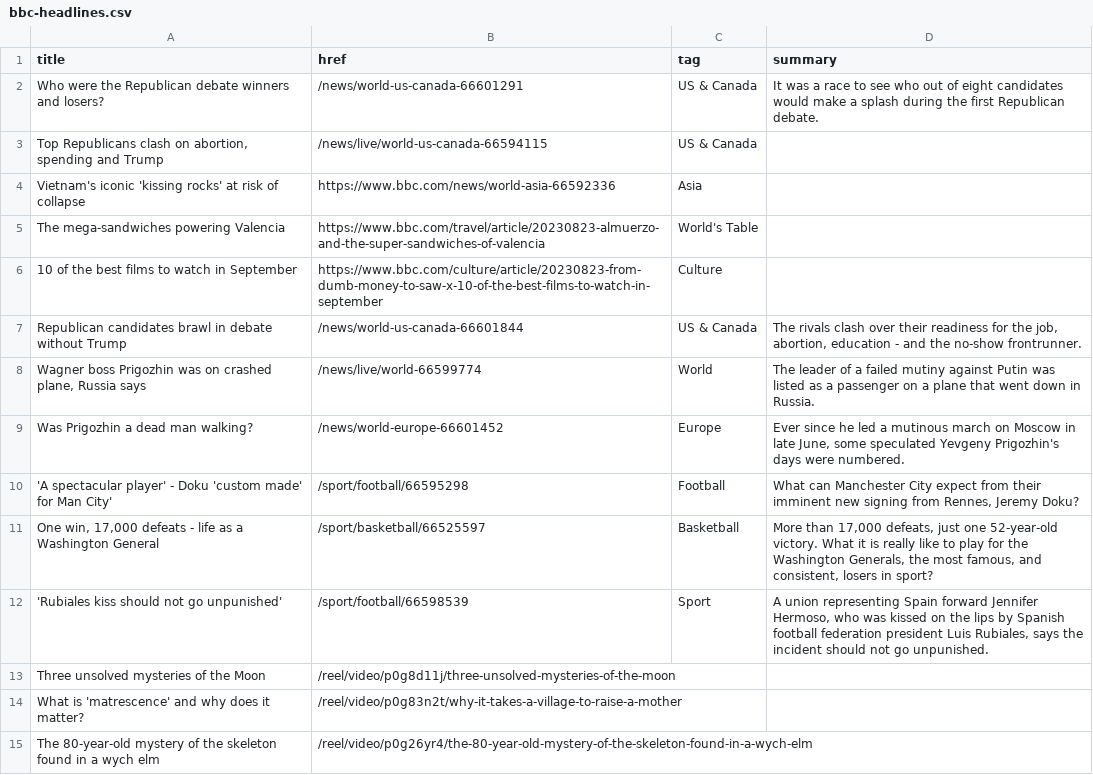
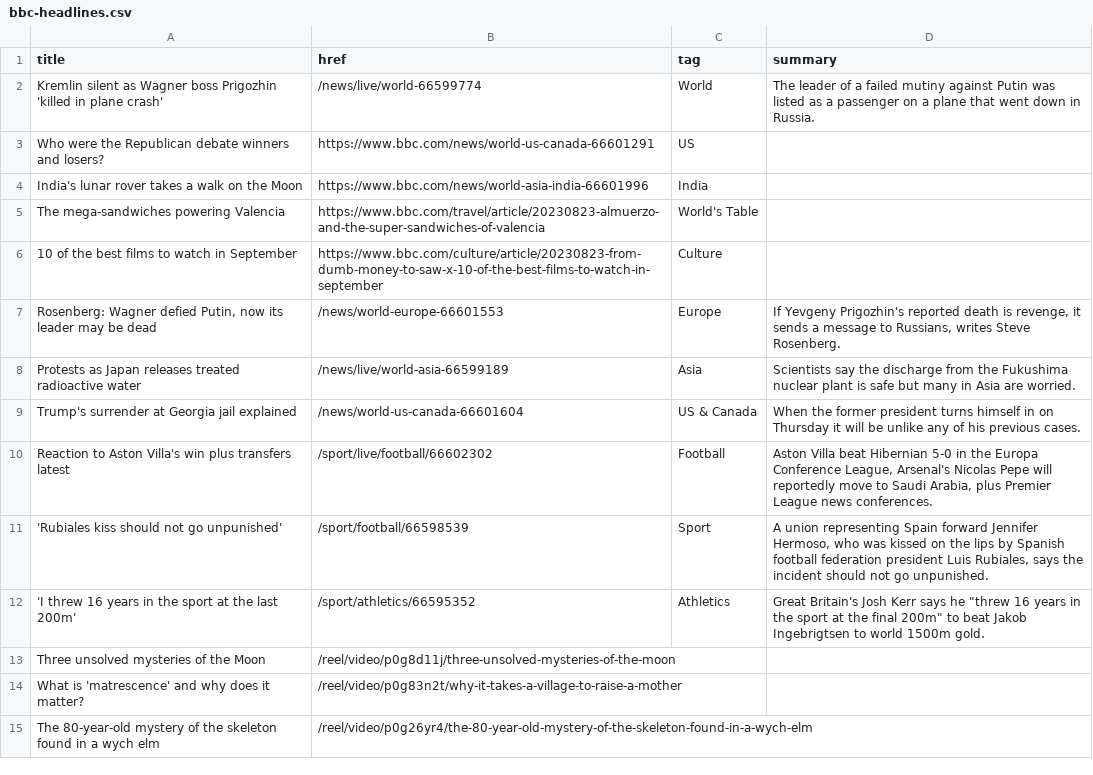
Before and after one commit to jsoma/autoscraper-changes, a CSV file: bbc-headlines.csv, drawn as a sheet; only a part is shown; the diff covers the shown part only.

```diff
--- a/bbc-headlines.csv
+++ b/bbc-headlines.csv
@@ -1,13 +1,13 @@
 title,href,tag,summary
-Who were the Republican debate winners and losers?,/news/world-us-canada-66601291,US & Canada,It was a race to see who out of eight candidates would make a splash during the first Republican debate.
-"Top Republicans clash on abortion, spending and Trump",/news/live/world-us-canada-66594115,US & Canada,
-Vietnam's iconic 'kissing rocks' at risk of collapse,https://www.bbc.com/news/world-asia-66592336,Asia,
+Kremlin silent as Wagner boss Prigozhin 'killed in plane crash',/news/live/world-66599774,World,The leader of a failed mutiny against Putin was listed as a passenger on a plane that went down in Russia.
+Who were the Republican debate winners and losers?,https://www.bbc.com/news/world-us-canada-66601291,US,
+India's lunar rover takes a walk on the Moon,https://www.bbc.com/news/world-asia-india-66601996,India,
 The mega-sandwiches powering Valencia,https://www.bbc.com/travel/article/20230823-almuerzo-and-the-super-sandwiches-of-valencia,World's Table,
 10 of the best films to watch in September,https://www.bbc.com/culture/article/20230823-from-dumb-money-to-saw-x-10-of-the-best-films-to-watch-in-september,Culture,
-Republican candidates brawl in debate without Trump,/news/world-us-canada-66601844,US & Canada,"The rivals clash over their readiness for the job, abortion, education - and the no-show frontrunner."
-"Wagner boss Prigozhin was on crashed plane, Russia says",/news/live/world-66599774,World,The leader of a failed mutiny against Putin was listed as a passenger on a plane that went down in Russia.
-Was Prigozhin a dead man walking?,/news/world-europe-66601452,Europe,"Ever since he led a mutinous march on Moscow in late June, some speculated Yevgeny Prigozhin's days were numbered."
-'A spectacular player' - Doku 'custom made' for Man City',/sport/football/66595298,Football,"What can Manchester City expect from their imminent new signing from Rennes, Jeremy Doku?"
-"One win, 17,000 defeats - life as a Washington General",/sport/basketball/66525597,Basketball,"More than 17,000 defeats, just one 52-year-old victory. What it is really like to play for the Washington Generals, the most famous, and consistent, losers in sport?"
+"Rosenberg: Wagner defied Putin, now its leader may be dead",/news/world-europe-66601553,Europe,"If Yevgeny Prigozhin's reported death is revenge, it sends a message to Russians, writes Steve Rosenberg."
+Protests as Japan releases treated radioactive water,/news/live/world-asia-66599189,Asia,Scientists say the discharge from the Fukushima nuclear plant is safe but many in Asia are worried.
+Trump's surrender at Georgia jail explained,/news/world-us-canada-66601604,US & Canada,When the former president turns himself in on Thursday it will be unlike any of his previous cases.
+Reaction to Aston Villa's win plus transfers latest,/sport/live/football/66602302,Football,"Aston Villa beat Hibernian 5-0 in the Europa Conference League, Arsenal's Nicolas Pepe will reportedly move to Saudi Arabia, plus Premier League news conferences."
 'Rubiales kiss should not go unpunished',/sport/football/66598539,Sport,"A union representing Spain forward Jennifer Hermoso, who was kissed on the lips by Spanish football federation president Luis Rubiales, says the incident should not go unpunished."
+'I threw 16 years in the sport at the last 200m',/sport/athletics/66595352,Athletics,"Great Britain's Josh Kerr says he ""threw 16 years in the sport at the final 200m"" to beat Jakob Ingebrigtsen to world 1500m gold."
 Three unsolved mysteries of the Moon,/reel/video/p0g8d11j/three-unsolved-mysteries-of-the-moon,,
```
Also changed, not shown: 5 added rows, 5 removed rows, 1 moved row and 2 edited cells elsewhere in this file.
